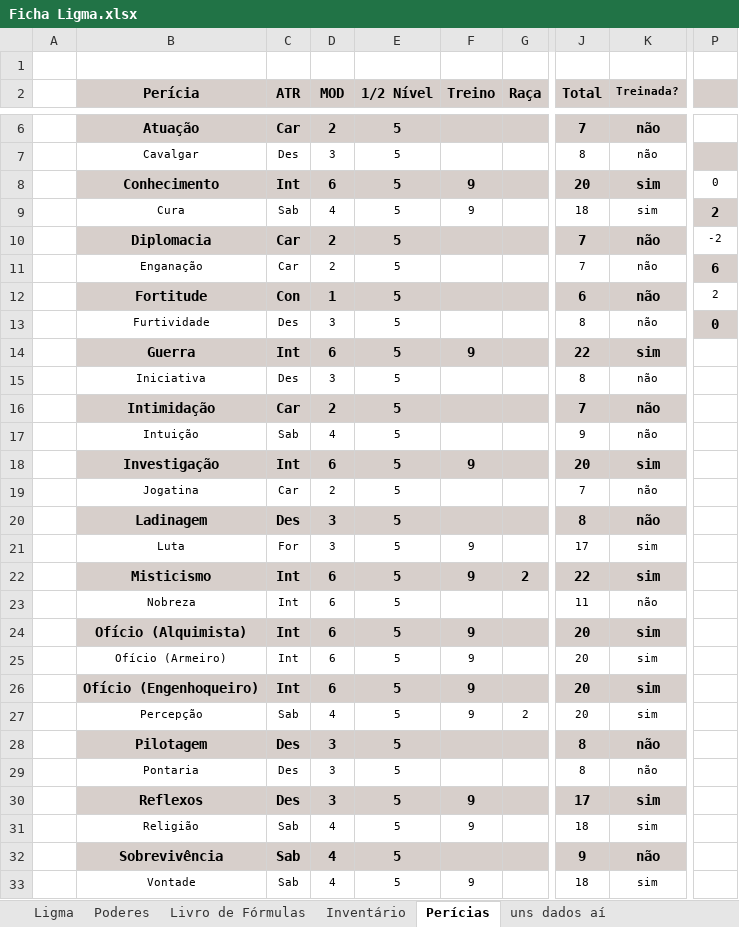
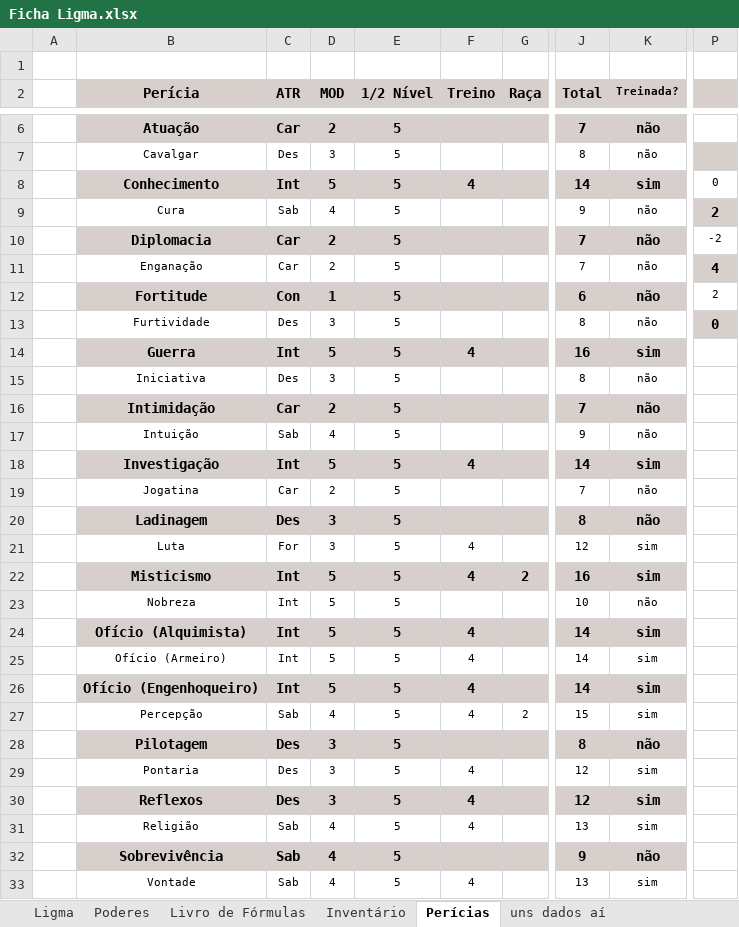
Before and after one commit to Dopanimekun/RPG, an Excel workbook: Fichas/Culto de Nidhogg/Ficha Ligma.xlsx, sheet Perícias, drawn as a sheet; only a part is shown, gaps mark what is left out; values as stored, in another font and other column widths than the file's, no borders; table styles not drawn; the diff names each change by its address in the sheet, - before the commit and + after, or states it on an @@ line.

Commit message:
Alteração ficha Ligma 20/03/2026

```diff
--- a/Fichas/Culto de Nidhogg/Ficha Ligma.xlsx (sheet Perícias)
+++ b/Fichas/Culto de Nidhogg/Ficha Ligma.xlsx (sheet Perícias)
-D8 (MOD): 6
+D8 (MOD): 5
-F8 (Treino): 9
+F8 (Treino): 4
-J8 (Total): 20
+J8 (Total): 14
-F9 (Treino): 9
+F9 (Treino): (empty)
-J9 (Total): 18
+J9 (Total): 9
-K9 (Treinada?): sim
+K9 (Treinada?): não
-P11: 6
+P11: 4
-D14 (MOD): 6
+D14 (MOD): 5
-F14 (Treino): 9
+F14 (Treino): 4
-J14 (Total): 22
+J14 (Total): 16
-D18 (MOD): 6
+D18 (MOD): 5
-F18 (Treino): 9
+F18 (Treino): 4
-J18 (Total): 20
+J18 (Total): 14
-F21:F22 (Treino): 9
+F21:F22 (Treino): 4
-J21 (Total): 17
+J21 (Total): 12
-D22:D26 (MOD): 6
+D22:D26 (MOD): 5
-J22 (Total): 22
+J22 (Total): 16
-J23 (Total): 11
+J23 (Total): 10
-F24:F27 (Treino): 9
+F24:F27 (Treino): 4
-J24:J26 (Total): 20
+J24:J26 (Total): 14
-J27 (Total): 20
+J27 (Total): 15
-F29 (Treino): (empty)
+F29 (Treino): 4
-J29 (Total): 8
+J29 (Total): 12
-K29 (Treinada?): não
+K29 (Treinada?): sim
-F30:F31 (Treino): 9
+F30:F31 (Treino): 4
-J30 (Total): 17
+J30 (Total): 12
-J31 (Total): 18
+J31 (Total): 13
-F33 (Treino): 9
+F33 (Treino): 4
-J33 (Total): 18
+J33 (Total): 13
```
Also changed, not shown: sheet Ligma, sheet uns dados aí, formulas that keep their value, 15 other files.
